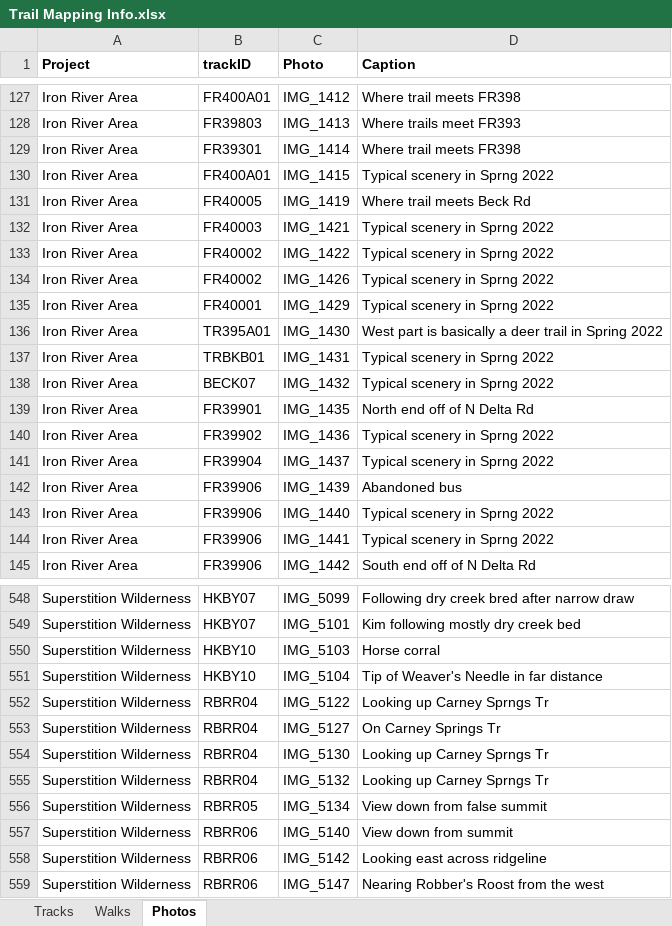
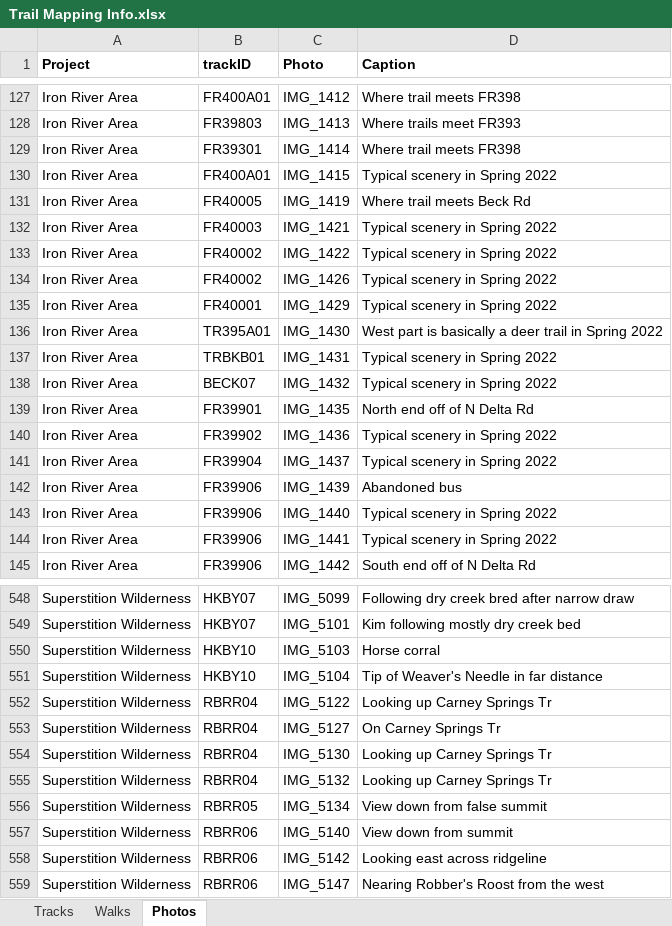
Before and after one commit to droglenc/MAPPING, an Excel workbook: Data/Trail Mapping Info.xlsx, sheet Photos, drawn as a sheet; only a part is shown, gaps mark what is left out; values as stored, in another font and other column widths than the file's, no borders; the diff covers the shown part only; the diff names each change by its address in the sheet, - before the commit and + after, or states it on an @@ line.

```diff
--- a/Data/Trail Mapping Info.xlsx (sheet Photos)
+++ b/Data/Trail Mapping Info.xlsx (sheet Photos)
-D130 (Caption): Typical scenery in Sprng 2022
+D130 (Caption): Typical scenery in Spring 2022
-D132:D135 (Caption): Typical scenery in Sprng 2022
+D132:D135 (Caption): Typical scenery in Spring 2022
-D137:D138 (Caption): Typical scenery in Sprng 2022
+D137:D138 (Caption): Typical scenery in Spring 2022
-D140:D141 (Caption): Typical scenery in Sprng 2022
+D140:D141 (Caption): Typical scenery in Spring 2022
-D143:D144 (Caption): Typical scenery in Sprng 2022
+D143:D144 (Caption): Typical scenery in Spring 2022
-D552 (Caption): Looking up Carney Sprngs Tr
+D552 (Caption): Looking up Carney Springs Tr
-D554:D555 (Caption): Looking up Carney Sprngs Tr
+D554:D555 (Caption): Looking up Carney Springs Tr
```
Also changed, not shown: 15 added rows and 30 edited cells elsewhere in this sheet, sheet Tracks, 40 other files.
